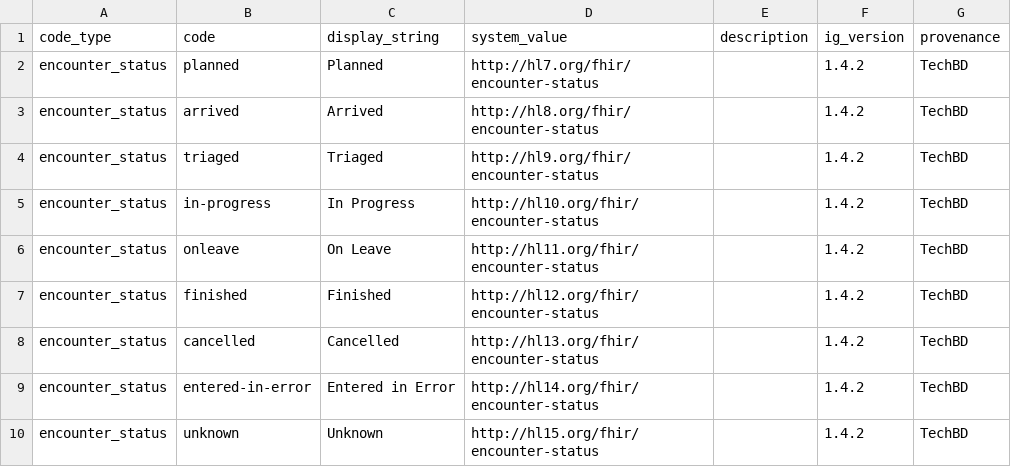
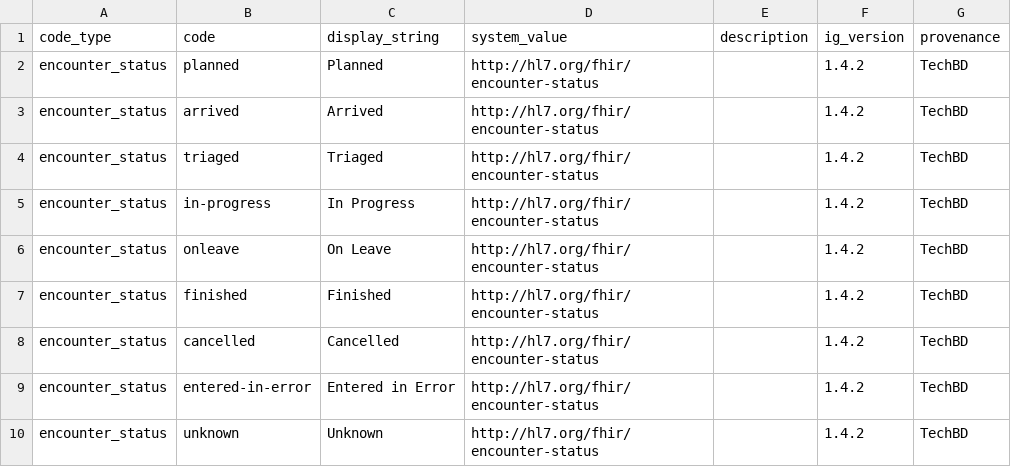
Before and after one commit to tech-by-design/polyglot-prime, a CSV file: support/specifications/flat-file/nyher-fhir-ig-example/master-reference-data/ENCOUNTER_STATUS.csv, drawn as a sheet.

```diff
--- a/support/specifications/flat-file/nyher-fhir-ig-example/master-reference-data/ENCOUNTER_STATUS.csv
+++ b/support/specifications/flat-file/nyher-fhir-ig-example/master-reference-data/ENCOUNTER_STATUS.csv
@@ -2,9 +2,9 @@ code_type,code,display_string,system_value,description,ig_version,provenance
 encounter_status,planned,Planned,http://hl7.org/fhir/encounter-status,,1.4.2,TechBD
-encounter_status,arrived,Arrived,http://hl8.org/fhir/encounter-status,,1.4.2,TechBD
-encounter_status,triaged,Triaged,http://hl9.org/fhir/encounter-status,,1.4.2,TechBD
-encounter_status,in-progress,In Progress,http://hl10.org/fhir/encounter-status,,1.4.2,TechBD
-encounter_status,onleave,On Leave,http://hl11.org/fhir/encounter-status,,1.4.2,TechBD
-encounter_status,finished,Finished,http://hl12.org/fhir/encounter-status,,1.4.2,TechBD
-encounter_status,cancelled,Cancelled,http://hl13.org/fhir/encounter-status,,1.4.2,TechBD
-encounter_status,entered-in-error,Entered in Error,http://hl14.org/fhir/encounter-status,,1.4.2,TechBD
-encounter_status,unknown,Unknown,http://hl15.org/fhir/encounter-status,,1.4.2,TechBD
+encounter_status,arrived,Arrived,http://hl7.org/fhir/encounter-status,,1.4.2,TechBD
+encounter_status,triaged,Triaged,http://hl7.org/fhir/encounter-status,,1.4.2,TechBD
+encounter_status,in-progress,In Progress,http://hl7.org/fhir/encounter-status,,1.4.2,TechBD
+encounter_status,onleave,On Leave,http://hl7.org/fhir/encounter-status,,1.4.2,TechBD
+encounter_status,finished,Finished,http://hl7.org/fhir/encounter-status,,1.4.2,TechBD
+encounter_status,cancelled,Cancelled,http://hl7.org/fhir/encounter-status,,1.4.2,TechBD
+encounter_status,entered-in-error,Entered in Error,http://hl7.org/fhir/encounter-status,,1.4.2,TechBD
+encounter_status,unknown,Unknown,http://hl7.org/fhir/encounter-status,,1.4.2,TechBD
```
Also changed, not shown: support/specifications/flat-file/nyher-fhir-ig-example/master-reference-data/DATA_ABSENT_REASON.csv, support/specifications/flat-file/nyher-fhir-ig-example/master-reference-data/ETHNICITY.csv, 7 other files.
